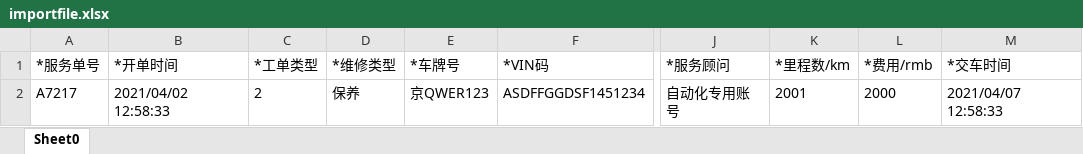
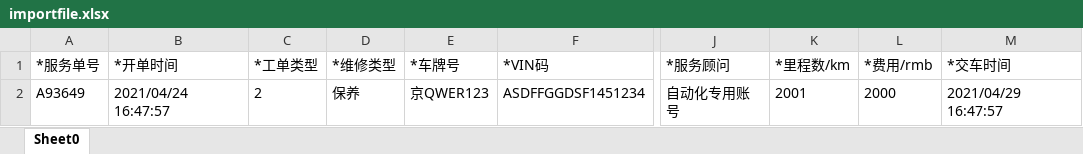
Before and after one commit to dy495/interface-test-framework, an Excel workbook: src/main/java/com/haisheng/framework/testng/bigScreen/jiaochen/xmf/file/importfile.xlsx, sheet Sheet0, drawn as a sheet; only a part is shown, gaps mark what is left out; values as stored, in another font and other column widths than the file's, no borders; the diff names each change by its address in the sheet, - before the commit and + after, or states it on an @@ line.

```diff
--- a/src/main/java/com/haisheng/framework/testng/bigScreen/jiaochen/xmf/file/importfile.xlsx (sheet Sheet0)
+++ b/src/main/java/com/haisheng/framework/testng/bigScreen/jiaochen/xmf/file/importfile.xlsx (sheet Sheet0)
-A2 (*服务单号): A7217
+A2 (*服务单号): A93649
-B2 (*开单时间): 2021/04/02 12:58:33
+B2 (*开单时间): 2021/04/24 16:47:57
-M2 (*交车时间): 2021/04/07 12:58:33
+M2 (*交车时间): 2021/04/29 16:47:57
```
Also changed, not shown: 8 other files.
